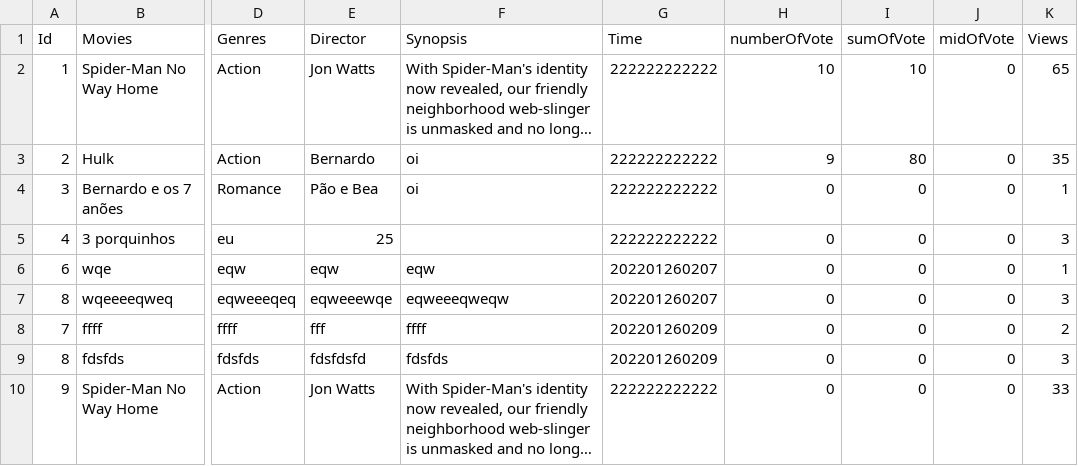
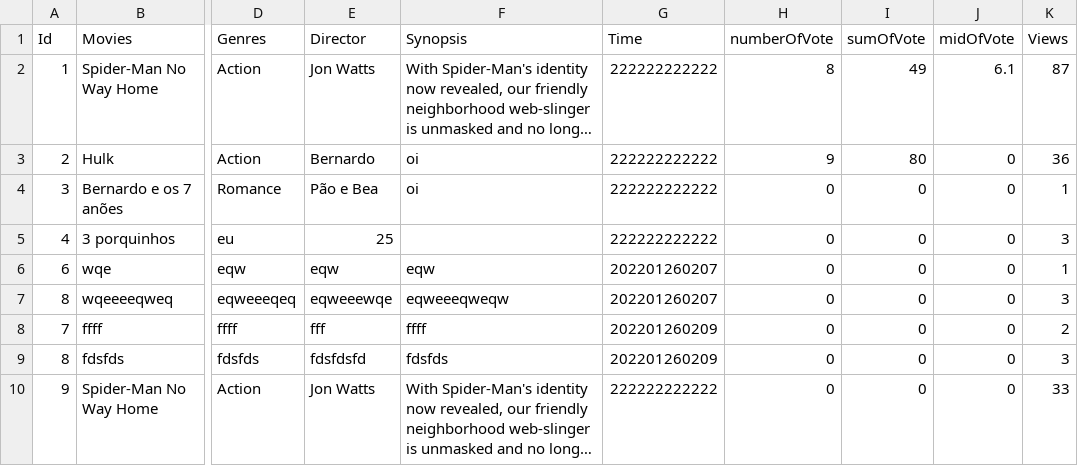
Before and after one commit to Bernardolgm99/tkinter-managing-movies-and-series, a CSV file: database/movies.csv, drawn as a sheet; only a part is shown, gaps mark what is left out; long unchanged cells end in …; the diff names each change by its address in the sheet, - before the commit and + after, or states it on an @@ line.

```diff
--- a/database/movies.csv
+++ b/database/movies.csv
-H2 (numberOfVote): 10
+H2 (numberOfVote): 8
-I2 (sumOfVote): 10
+I2 (sumOfVote): 49
-J2 (midOfVote): 0
+J2 (midOfVote): 6.1
-K2 (Views): 65
+K2 (Views): 87
-K3 (Views): 35
+K3 (Views): 36
```
Also changed, not shown: 3 other files.
